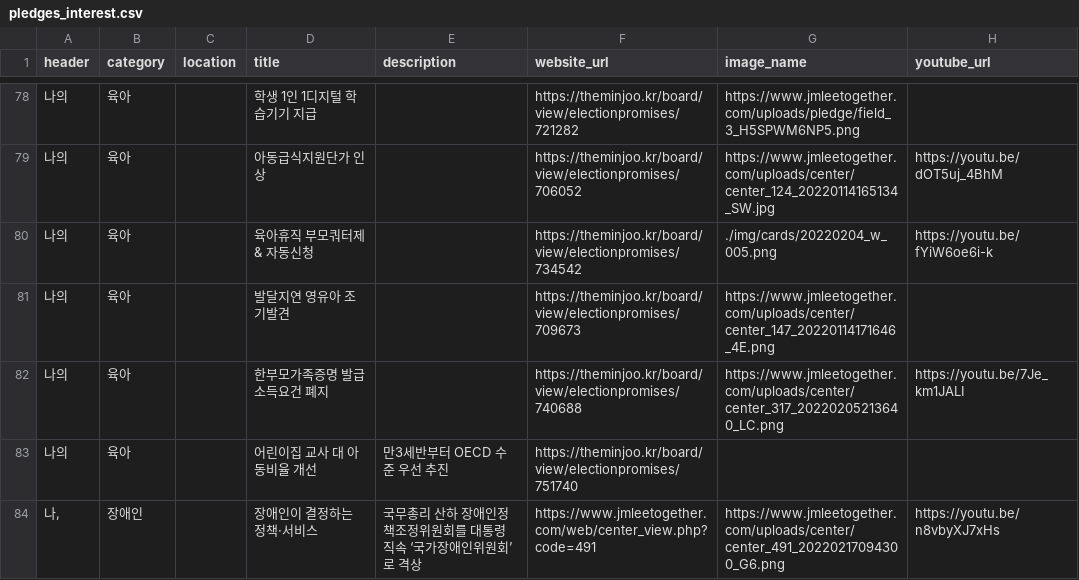
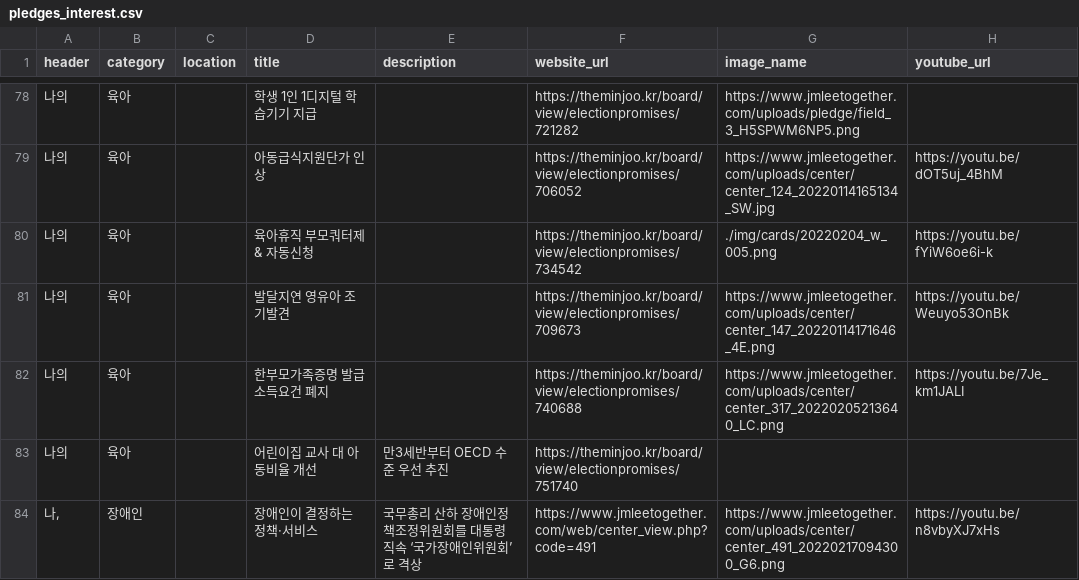
Before and after one commit to p4u-jm/p4u-jm.github.io, a CSV file: data/pledges_interest.csv, drawn as a sheet; only a part is shown, gaps mark what is left out.

Commit message:
Update pledges_interest.csv

```diff
--- a/data/pledges_interest.csv
+++ b/data/pledges_interest.csv
@@ -80,3 +80,3 @@
 나의,육아,,육아휴직 부모쿼터제 & 자동신청,,https://theminjoo.kr/board/view/electionpromises/734542,./img/cards/20220204_w_005.png,https://youtu.be/fYiW6oe6i-k
-나의,육아,,발달지연 영유아 조기발견,,https://theminjoo.kr/board/view/electionpromises/709673,https://www.jmleetogether.com/uploads/center/center_147_20220114171646_4E.png,
+나의,육아,,발달지연 영유아 조기발견,,https://theminjoo.kr/board/view/electionpromises/709673,https://www.jmleetogether.com/uploads/center/center_147_20220114171646_4E.png,https://youtu.be/Weuyo53OnBk
 나의,육아,,한부모가족증명 발급 소득요건 폐지,,https://theminjoo.kr/board/view/electionpromises/740688,https://www.jmleetogether.com/uploads/center/center_317_20220205213640_LC.png,https://youtu.be/7Je_km1JALI
```
